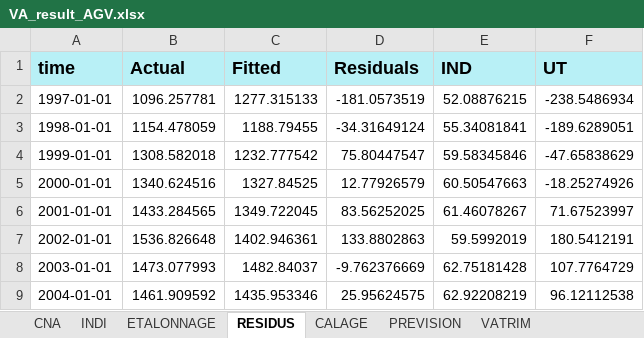
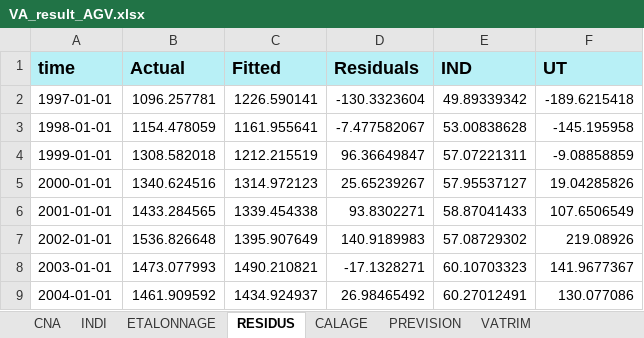
Before and after one commit to luckymaxtser/Compte_trim, an Excel workbook: VA_result_AGV.xlsx, sheet RESIDUS, drawn as a sheet; only a part is shown; values as stored, in another font and other column widths than the file's, no borders; the diff covers the shown part only; the diff names each change by its address in the sheet, - before the commit and + after, or states it on an @@ line.

```diff
--- a/VA_result_AGV.xlsx (sheet RESIDUS)
+++ b/VA_result_AGV.xlsx (sheet RESIDUS)
-C2 (Fitted): 1277.315133
+C2 (Fitted): 1226.590141
-D2 (Residuals): -181.0573519
+D2 (Residuals): -130.3323604
-E2 (IND): 52.08876215
+E2 (IND): 49.89339342
-F2 (UT): -238.5486934
+F2 (UT): -189.6215418
-C3 (Fitted): 1188.79455
+C3 (Fitted): 1161.955641
-D3 (Residuals): -34.31649124
+D3 (Residuals): -7.477582067
-E3 (IND): 55.34081841
+E3 (IND): 53.00838628
-F3 (UT): -189.6289051
+F3 (UT): -145.195958
-C4 (Fitted): 1232.777542
+C4 (Fitted): 1212.215519
-D4 (Residuals): 75.80447547
+D4 (Residuals): 96.36649847
-E4 (IND): 59.58345846
+E4 (IND): 57.07221311
-F4 (UT): -47.65838629
+F4 (UT): -9.08858859
-C5 (Fitted): 1327.84525
+C5 (Fitted): 1314.972123
-D5 (Residuals): 12.77926579
+D5 (Residuals): 25.65239267
-E5 (IND): 60.50547663
+E5 (IND): 57.95537127
-F5 (UT): -18.25274926
+F5 (UT): 19.04285826
-C6 (Fitted): 1349.722045
+C6 (Fitted): 1339.454338
-D6 (Residuals): 83.56252025
+D6 (Residuals): 93.8302271
-E6 (IND): 61.46078267
+E6 (IND): 58.87041433
-F6 (UT): 71.67523997
+F6 (UT): 107.6506549
-C7 (Fitted): 1402.946361
+C7 (Fitted): 1395.907649
-D7 (Residuals): 133.8802863
+D7 (Residuals): 140.9189983
-E7 (IND): 59.5992019
+E7 (IND): 57.08729302
-F7 (UT): 180.5412191
+F7 (UT): 219.08926
-C8 (Fitted): 1482.84037
+C8 (Fitted): 1490.210821
-D8 (Residuals): -9.762376669
+D8 (Residuals): -17.1328271
-E8 (IND): 62.75181428
+E8 (IND): 60.10703323
-F8 (UT): 107.7764729
+F8 (UT): 141.9677367
-C9 (Fitted): 1435.953346
+C9 (Fitted): 1434.924937
-D9 (Residuals): 25.95624575
+D9 (Residuals): 26.98465492
-E9 (IND): 62.92208219
+E9 (IND): 60.27012491
-F9 (UT): 96.12112538
+F9 (UT): 130.077086
```
Also changed, not shown: 2 removed rows and 63 edited cells elsewhere in this sheet, sheet CALAGE, sheet PREVISION, sheet INDI, sheet VATRIM, sheet ETALONNAGE, sheet CNA.
